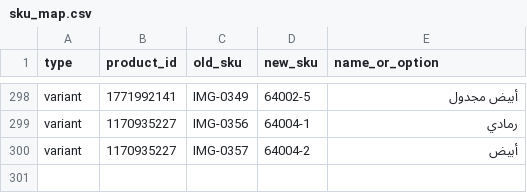
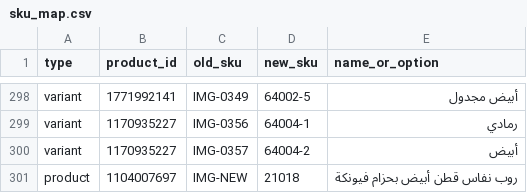
Before and after one commit to nghmsa/nagham-images, a CSV file: sku_map.csv, drawn as a sheet; only a part is shown, gaps mark what is left out.

```diff
--- a/sku_map.csv
+++ b/sku_map.csv
@@ -300 +300,2 @@ variant,1170935227,IMG-0356,64004-1,رمادي
 variant,1170935227,IMG-0357,64004-2,أبيض
+product,1104007697,IMG-NEW,21018,روب نفاس قطن أبيض بحزام فيونكة
```
Also changed, not shown: image_map.csv, 2 other files.
